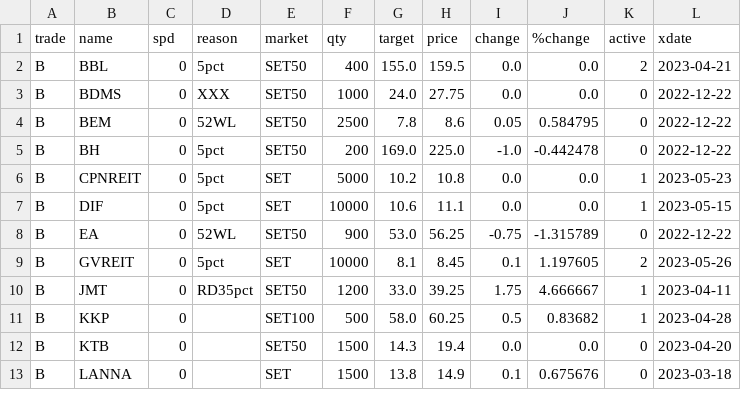
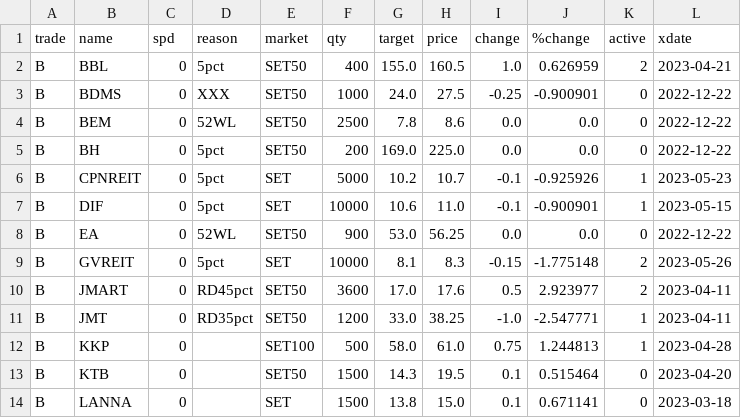
Before and after one commit to santimcs/obsidian-git-sync, a CSV file: Data/Price-for-Order.csv, drawn as a sheet; only a part is shown; the diff covers the shown part only.

```diff
--- a/Data/Price-for-Order.csv
+++ b/Data/Price-for-Order.csv
@@ -1,13 +1,14 @@
 trade,name,spd,reason,market,qty,target,price,change,%change,active,xdate
-B,BBL,0,5pct,SET50,400,155.0,159.5,0.0,0.0,2,2023-04-21
-B,BDMS,0,XXX,SET50,1000,24.0,27.75,0.0,0.0,0,2022-12-22
-B,BEM,0,52WL,SET50,2500,7.8,8.6,0.05,0.584795,0,2022-12-22
-B,BH,0,5pct,SET50,200,169.0,225.0,-1.0,-0.442478,0,2022-12-22
-B,CPNREIT,0,5pct,SET,5000,10.2,10.8,0.0,0.0,1,2023-05-23
-B,DIF,0,5pct,SET,10000,10.6,11.1,0.0,0.0,1,2023-05-15
-B,EA,0,52WL,SET50,900,53.0,56.25,-0.75,-1.315789,0,2022-12-22
-B,GVREIT,0,5pct,SET,10000,8.1,8.45,0.1,1.197605,2,2023-05-26
-B,JMT,0,RD35pct,SET50,1200,33.0,39.25,1.75,4.666667,1,2023-04-11
-B,KKP,0,,SET100,500,58.0,60.25,0.5,0.83682,1,2023-04-28
-B,KTB,0,,SET50,1500,14.3,19.4,0.0,0.0,0,2023-04-20
-B,LANNA,0,,SET,1500,13.8,14.9,0.1,0.675676,0,2023-03-18
+B,BBL,0,5pct,SET50,400,155.0,160.5,1.0,0.626959,2,2023-04-21
+B,BDMS,0,XXX,SET50,1000,24.0,27.5,-0.25,-0.900901,0,2022-12-22
+B,BEM,0,52WL,SET50,2500,7.8,8.6,0.0,0.0,0,2022-12-22
+B,BH,0,5pct,SET50,200,169.0,225.0,0.0,0.0,0,2022-12-22
+B,CPNREIT,0,5pct,SET,5000,10.2,10.7,-0.1,-0.925926,1,2023-05-23
+B,DIF,0,5pct,SET,10000,10.6,11.0,-0.1,-0.900901,1,2023-05-15
+B,EA,0,52WL,SET50,900,53.0,56.25,0.0,0.0,0,2022-12-22
+B,GVREIT,0,5pct,SET,10000,8.1,8.3,-0.15,-1.775148,2,2023-05-26
+B,JMART,0,RD45pct,SET50,3600,17.0,17.6,0.5,2.923977,2,2023-04-11
+B,JMT,0,RD35pct,SET50,1200,33.0,38.25,-1.0,-2.547771,1,2023-04-11
+B,KKP,0,,SET100,500,58.0,61.0,0.75,1.244813,1,2023-04-28
+B,KTB,0,,SET50,1500,14.3,19.5,0.1,0.515464,0,2023-04-20
+B,LANNA,0,,SET,1500,13.8,15.0,0.1,0.671141,0,2023-03-18
```
Also changed, not shown: 1 removed row and 54 edited cells elsewhere in this file, Data/Price-Today.csv, Data/Price.csv, 2 other files.
